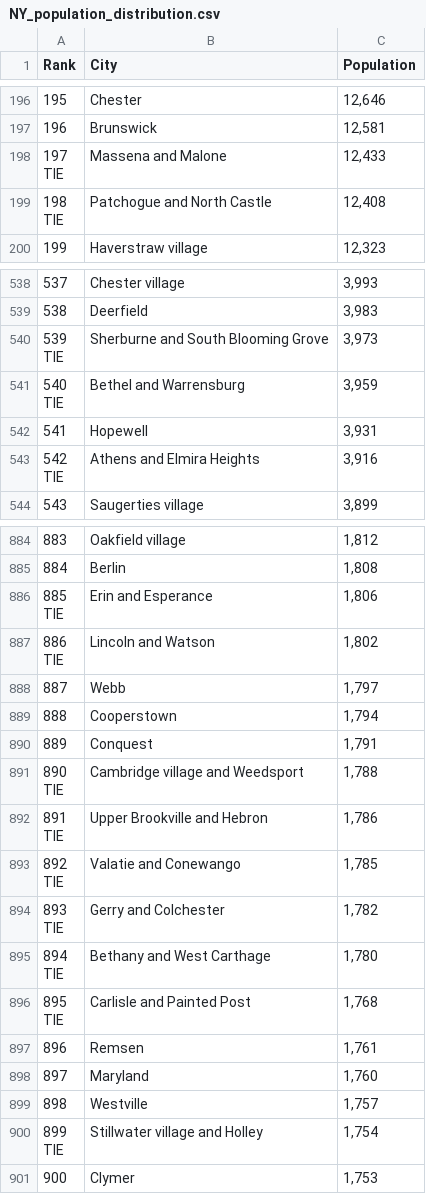
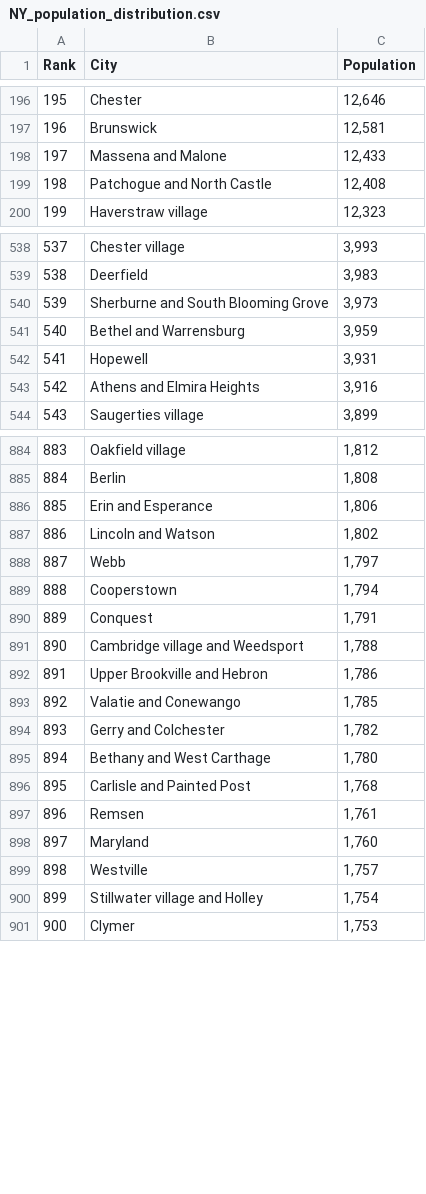
Before and after one commit to AnishaMathur/NY-State-Covid-Analysis, a CSV file: data/NY/NY_population_distribution.csv, drawn as a sheet; only a part is shown, gaps mark what is left out; the diff covers the shown part only.

```diff
--- a/data/NY/NY_population_distribution.csv
+++ b/data/NY/NY_population_distribution.csv
@@ -199,8 +197,4 @@ Rank,City,Population
 196,Brunswick,"12,581"
-"197
-
-            TIE",Massena and Malone,"12,433"
-"198
-
-            TIE",Patchogue and North Castle,"12,408"
+197,Massena and Malone,"12,433"
+198,Patchogue and North Castle,"12,408"
 199,Haverstraw village,"12,323"
@@ -571,12 +539,6 @@ Rank,City,Population
 538,Deerfield,"3,983"
-"539
-
-            TIE",Sherburne and South Blooming Grove,"3,973"
-"540
-
-            TIE",Bethel and Warrensburg,"3,959"
+539,Sherburne and South Blooming Grove,"3,973"
+540,Bethel and Warrensburg,"3,959"
 541,Hopewell,"3,931"
-"542
-
-            TIE",Athens and Elmira Heights,"3,916"
+542,Athens and Elmira Heights,"3,916"
 543,Saugerties village,"3,899"
@@ -989,8 +885,4 @@ Rank,City,Population
 884,Berlin,"1,808"
-"885
-
-            TIE",Erin and Esperance,"1,806"
-"886
-
-            TIE",Lincoln and Watson,"1,802"
+885,Erin and Esperance,"1,806"
+886,Lincoln and Watson,"1,802"
 887,Webb,"1,797"
@@ -998,20 +890,8 @@ Rank,City,Population
 889,Conquest,"1,791"
-"890
-
-            TIE",Cambridge village and Weedsport,"1,788"
-"891
-
-            TIE",Upper Brookville and Hebron,"1,786"
-"892
-
-            TIE",Valatie and Conewango,"1,785"
-"893
-
-            TIE",Gerry and Colchester,"1,782"
-"894
-
-            TIE",Bethany and West Carthage,"1,780"
-"895
-
-            TIE",Carlisle and Painted Post,"1,768"
+890,Cambridge village and Weedsport,"1,788"
+891,Upper Brookville and Hebron,"1,786"
+892,Valatie and Conewango,"1,785"
+893,Gerry and Colchester,"1,782"
+894,Bethany and West Carthage,"1,780"
+895,Carlisle and Painted Post,"1,768"
 896,Remsen,"1,761"
@@ -1019,5 +899,3 @@ Rank,City,Population
 898,Westville,"1,757"
-"899
-
-            TIE",Stillwater village and Holley,"1,754"
+899,Stillwater village and Holley,"1,754"
 900,Clymer,"1,753"
```
Also changed, not shown: 120 edited cells elsewhere in this file.
